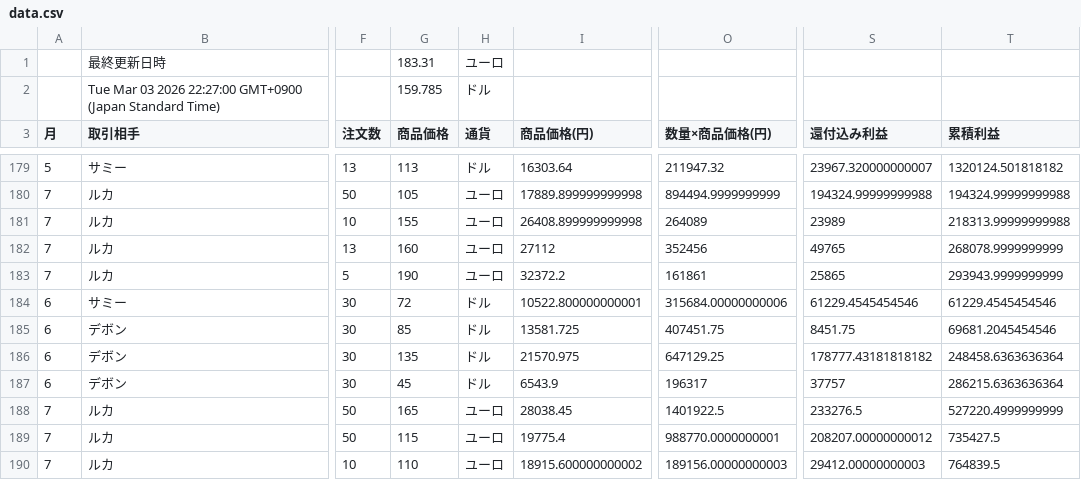
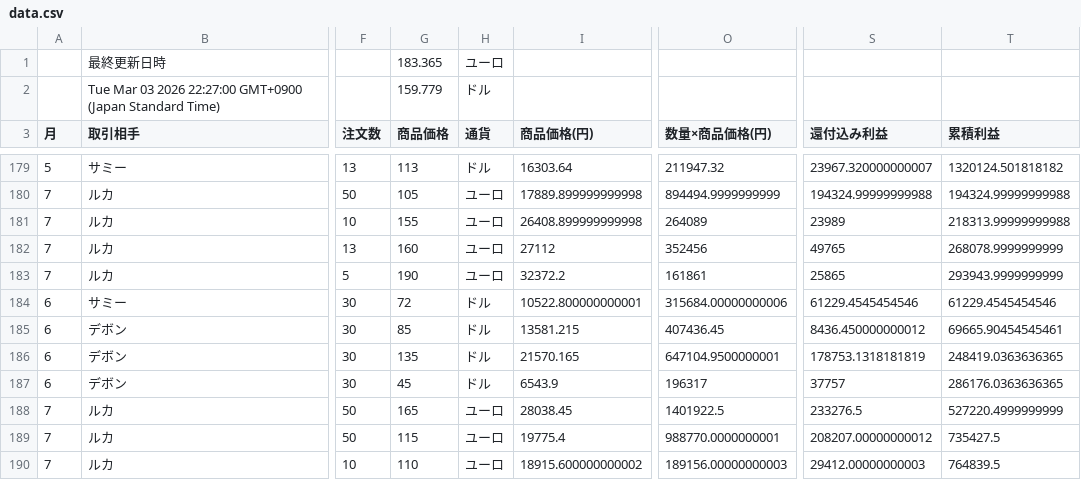
Before and after one commit to 07-hajime-tokyo/csv-data-site, a CSV file: data.csv, drawn as a sheet; only a part is shown, gaps mark what is left out; the diff names each change by its address in the sheet, - before the commit and + after, or states it on an @@ line.

Commit message:
Update CSV backup

```diff
--- a/data.csv
+++ b/data.csv
-G1 (商品価格): 183.31
+G1 (商品価格): 183.365
-G2 (商品価格): 159.785
+G2 (商品価格): 159.779
-I185 (商品価格(円)): 13581.725
+I185 (商品価格(円)): 13581.215
-O185 (数量×商品価格(円)): 407451.75
+O185 (数量×商品価格(円)): 407436.45
-S185 (還付込み利益): 8451.75
+S185 (還付込み利益): 8436.450000000012
-T185 (累積利益): 69681.2045454546
+T185 (累積利益): 69665.90454545461
-I186 (商品価格(円)): 21570.975
+I186 (商品価格(円)): 21570.165
-O186 (数量×商品価格(円)): 647129.25
+O186 (数量×商品価格(円)): 647104.9500000001
-S186 (還付込み利益): 178777.43181818182
+S186 (還付込み利益): 178753.1318181819
-T186 (累積利益): 248458.6363636364
+T186 (累積利益): 248419.0363636365
-T187 (累積利益): 286215.6363636364
+T187 (累積利益): 286176.0363636365
```
